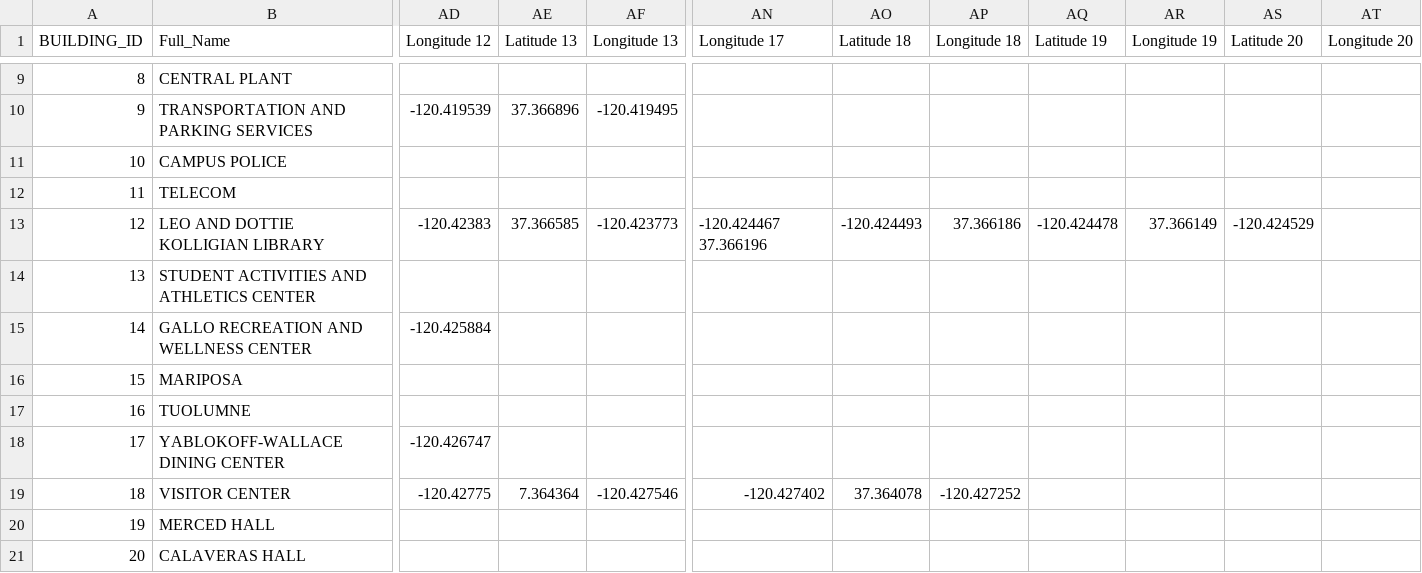
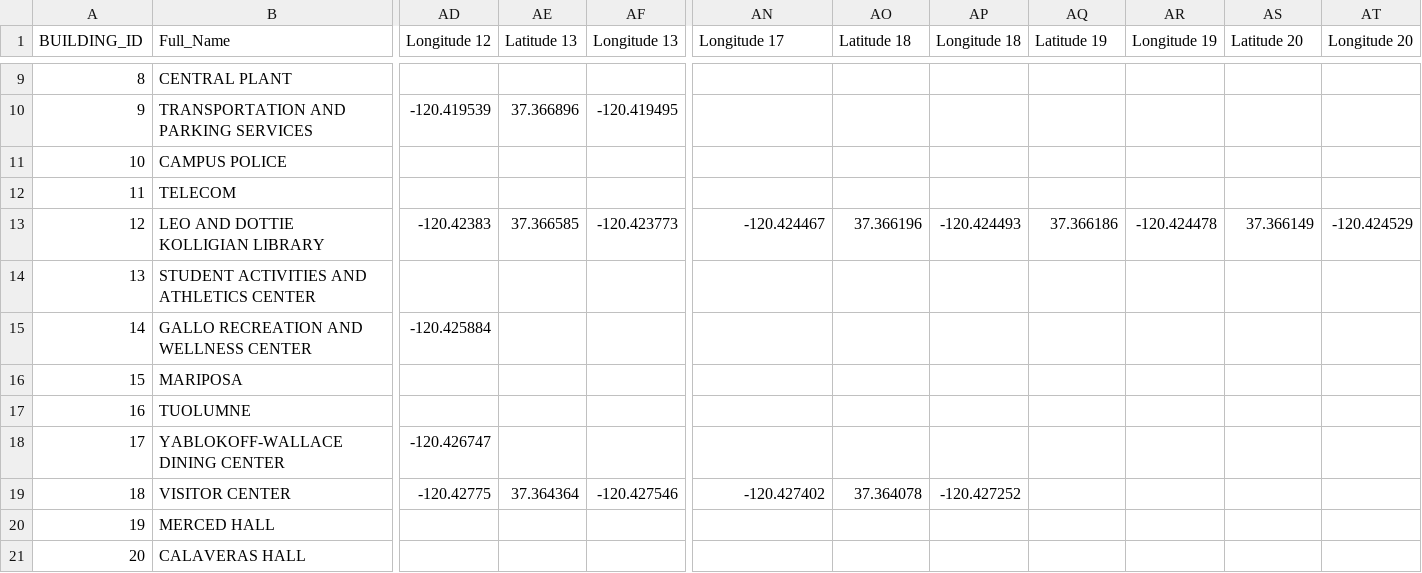
Before and after one commit to Apro123/GhettoDatabase, a CSV file: buildings.csv, drawn as a sheet; only a part is shown, gaps mark what is left out; the diff names each change by its address in the sheet, - before the commit and + after, or states it on an @@ line.

Commit message:
fixed building typos

```diff
--- a/buildings.csv
+++ b/buildings.csv
-AN13 (Longitude 17): -120.424467 37.366196
+AN13 (Longitude 17): -120.424467
-AO13 (Latitude 18): -120.424493
+AO13 (Latitude 18): 37.366196
-AP13 (Longitude 18): 37.366186
+AP13 (Longitude 18): -120.424493
-AQ13 (Latitude 19): -120.424478
+AQ13 (Latitude 19): 37.366186
-AR13 (Longitude 19): 37.366149
+AR13 (Longitude 19): -120.424478
-AS13 (Latitude 20): -120.424529
+AS13 (Latitude 20): 37.366149
-AT13 (Longitude 20): (empty)
+AT13 (Longitude 20): -120.424529
-AE19 (Latitude 13): 7.364364
+AE19 (Latitude 13): 37.364364
```
